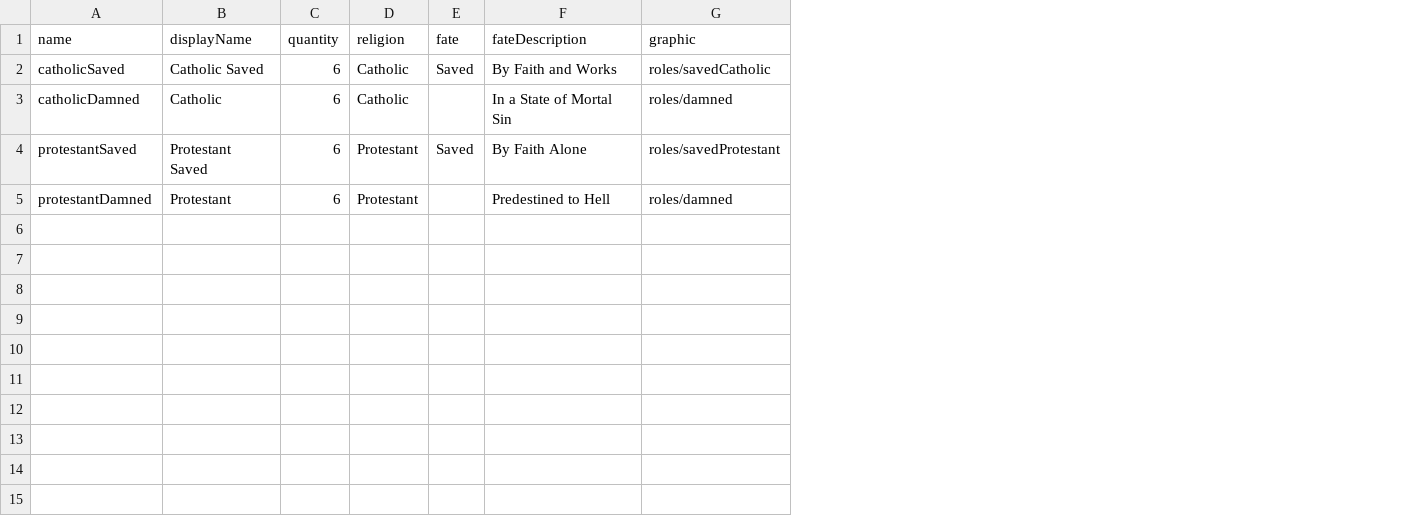
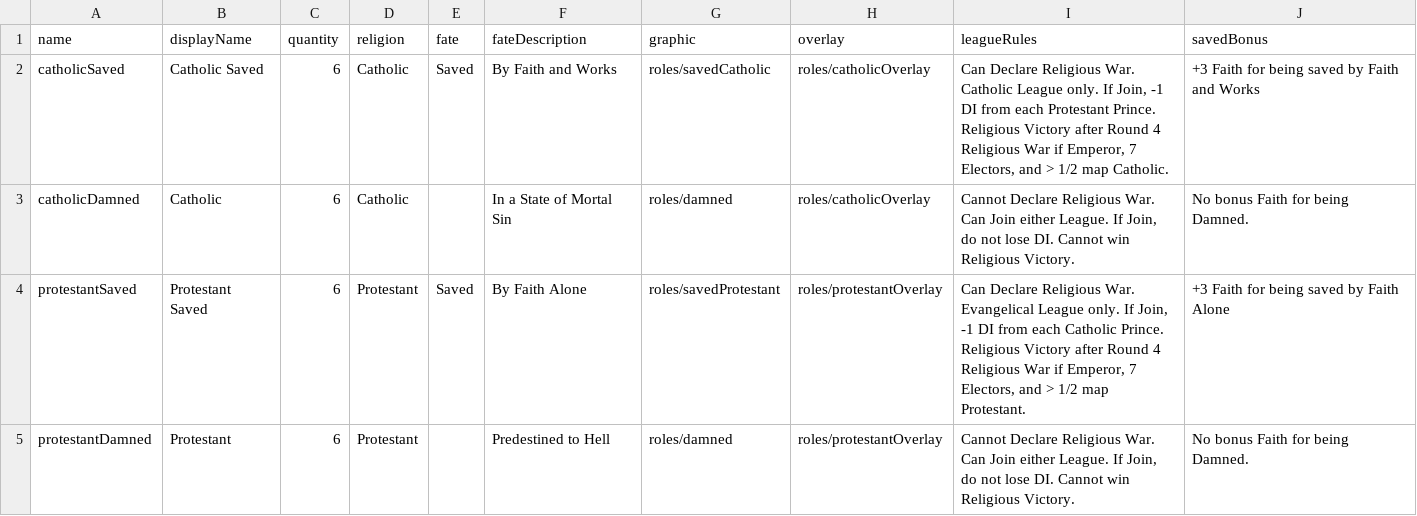
Before and after one commit to TheNextGuy32/peace-of-westfalia, a CSV file: gamedata/piece/saints.csv, drawn as a sheet; the diff names each change by its address in the sheet, - before the commit and + after, or states it on an @@ line.

```diff
--- a/gamedata/piece/saints.csv
+++ b/gamedata/piece/saints.csv
+column H (overlay), rows 2-5: roles/catholicOverlay | roles/catholicOverlay | roles/protestantOverlay | roles/protestantOverlay
+column I (leagueRules), rows 2-5: Can Declare Religious War. Catholic League only. If Join, -1 DI from each Protestant Prince. Religious Victory after Round 4 Religious War if Emperor, 7 Electors, and > 1/2 map Catholic. | Cannot Declare Religious War. Can Join either League. If Join, do not lose DI. Cannot win Religious Victory. | Can Declare Religious War. Evangelical League only. If Join, -1 DI from each Catholic Prince. Religious Victory after Round 4 Religious War if Emperor, 7 Electors, and > 1/2 map Protestant. | Cannot Declare Religious War. Can Join either League. If Join, do not lose DI. Cannot win Religious Victory.
+column J (savedBonus), rows 2-5: +3 Faith for being saved by Faith and Works | No bonus Faith for being Damned. | +3 Faith for being saved by Faith Alone | No bonus Faith for being Damned.
```
Also changed, not shown: translations/de/de.csv, 4 other files.
